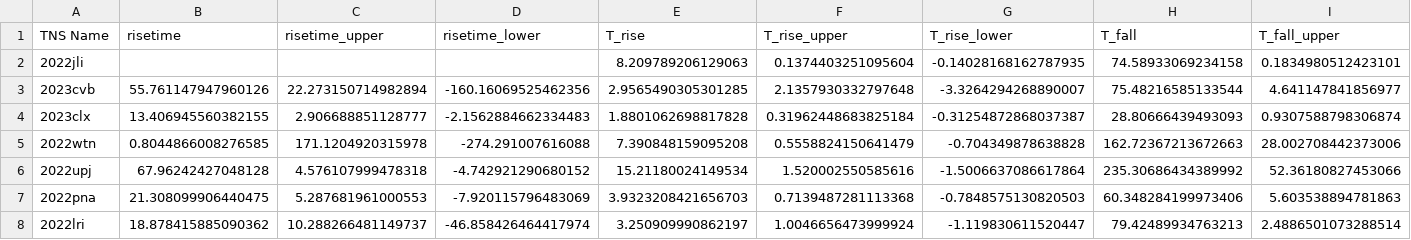
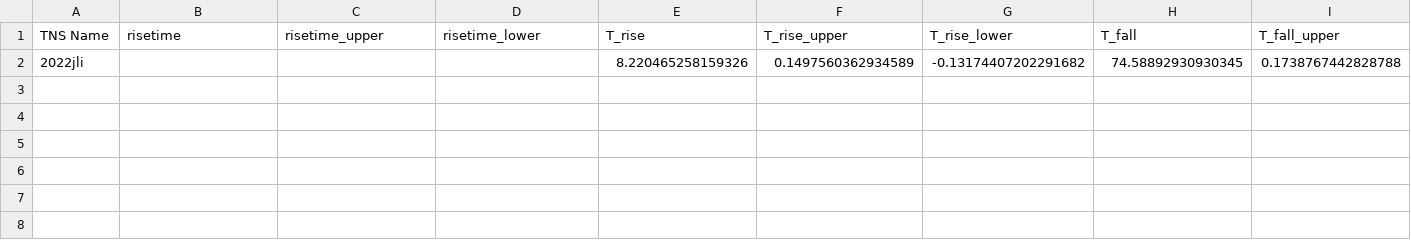
Before and after one commit to AstronoMoore/SNIPER_DEV, a CSV file: SNIPER_Output/SNIPER_OUTPUT.csv, drawn as a sheet; only a part is shown; removed rows and columns are numbered as before the commit, all else as after; rows hold the shown columns only; the diff names each change by its address in the sheet, - before the commit and + after, or states it on an @@ line.

```diff
--- a/SNIPER_Output/SNIPER_OUTPUT.csv
+++ b/SNIPER_Output/SNIPER_OUTPUT.csv
-row 2: 2022jli |  |  |  | 8.209789206129063 | 0.1374403251095604 | -0.14028168162787935 | 74.58933069234158 | 0.1834980512423101
-row 3: 2023cvb | 55.761147947960126 | 22.273150714982894 | -160.16069525462356 | 2.9565490305301285 | 2.1357930332797648 | -3.3264294268890007 | 75.48216585133544 | 4.641147841856977
-row 4: 2023clx | 13.406945560382155 | 2.906688851128777 | -2.1562884662334483 | 1.8801062698817828 | 0.31962448683825184 | -0.31254872868037387 | 28.80666439493093 | 0.9307588798306874
-row 5: 2022wtn | 0.8044866008276585 | 171.1204920315978 | -274.291007616088 | 7.390848159095208 | 0.5558824150641479 | -0.704349878638828 | 162.72367213672663 | 28.002708442373006
-row 6: 2022upj | 67.96242427048128 | 4.576107999478318 | -4.742921290680152 | 15.21180024149534 | 1.520002550585616 | -1.5006637086617864 | 235.30686434389992 | 52.36180827453066
-row 7: 2022pna | 21.308099906440475 | 5.287681961000553 | -7.920115796483069 | 3.9323208421656703 | 0.7139487281113368 | -0.7848575130820503 | 60.348284199973406 | 5.603538894781863
-row 8: 2022lri | 18.878415885090362 | 10.288266481149737 | -46.858426464417974 | 3.250909990862197 | 1.0046656473999924 | -1.119830611520447 | 79.42489934763213 | 2.4886501073288514
+row 2: 2022jli |  |  |  | 8.220465258159326 | 0.1497560362934589 | -0.13174407202291682 | 74.58892930930345 | 0.1738767442828788
```
Also changed, not shown: 6 other files.
